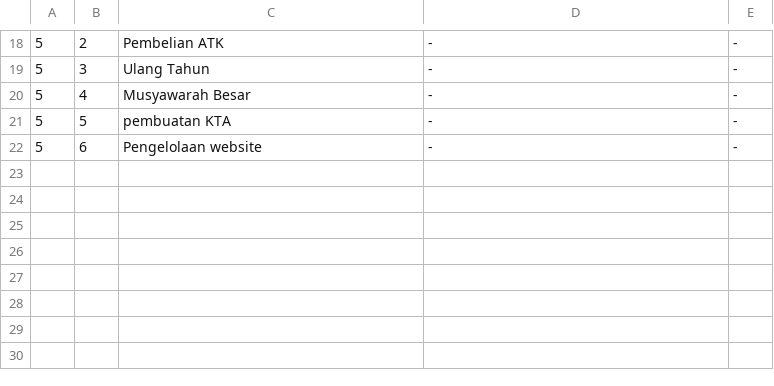
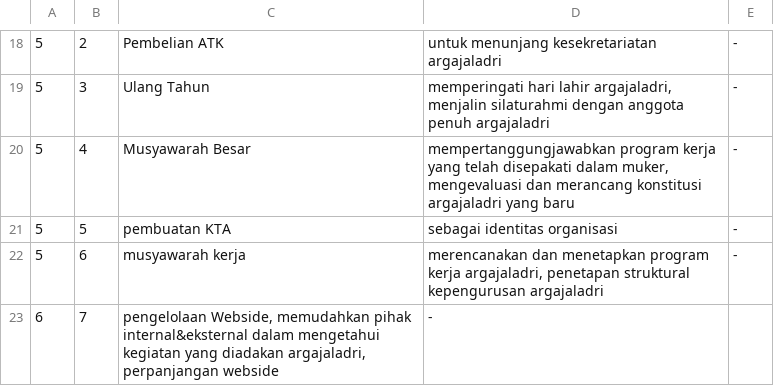
Before and after one commit to Rahman115/argajaladri.or.id, a CSV file: src/agenda.csv, drawn as a sheet; only a part is shown, gaps mark what is left out; the diff covers the shown part only.

```diff
--- a/src/agenda.csv
+++ b/src/agenda.csv
@@ -18,5 +18,6 @@
-5;2;Pembelian ATK;-;-
-5;3;Ulang Tahun;-;-
-5;4;Musyawarah Besar;-;-
-5;5;pembuatan KTA;-;-
-5;6;Pengelolaan website;-;-
+5;2;Pembelian ATK;untuk menunjang kesekretariatan argajaladri;-
+5;3;Ulang Tahun;memperingati hari lahir argajaladri, menjalin silaturahmi dengan anggota penuh argajaladri;-
+5;4;Musyawarah Besar;mempertanggungjawabkan program kerja yang telah disepakati dalam muker, mengevaluasi dan merancang konstitusi argajaladri yang baru;-
+5;5;pembuatan KTA;sebagai identitas organisasi;-
+5;6;musyawarah kerja;merencanakan dan menetapkan program kerja argajaladri, penetapan struktural kepengurusan argajaladri;-
+6;7;pengelolaan Webside, memudahkan pihak internal&eksternal dalam mengetahui kegiatan yang diadakan argajaladri, perpanjangan webside;-
```
Also changed, not shown: 3 added rows, 3 removed rows and 26 edited cells elsewhere in this file.
